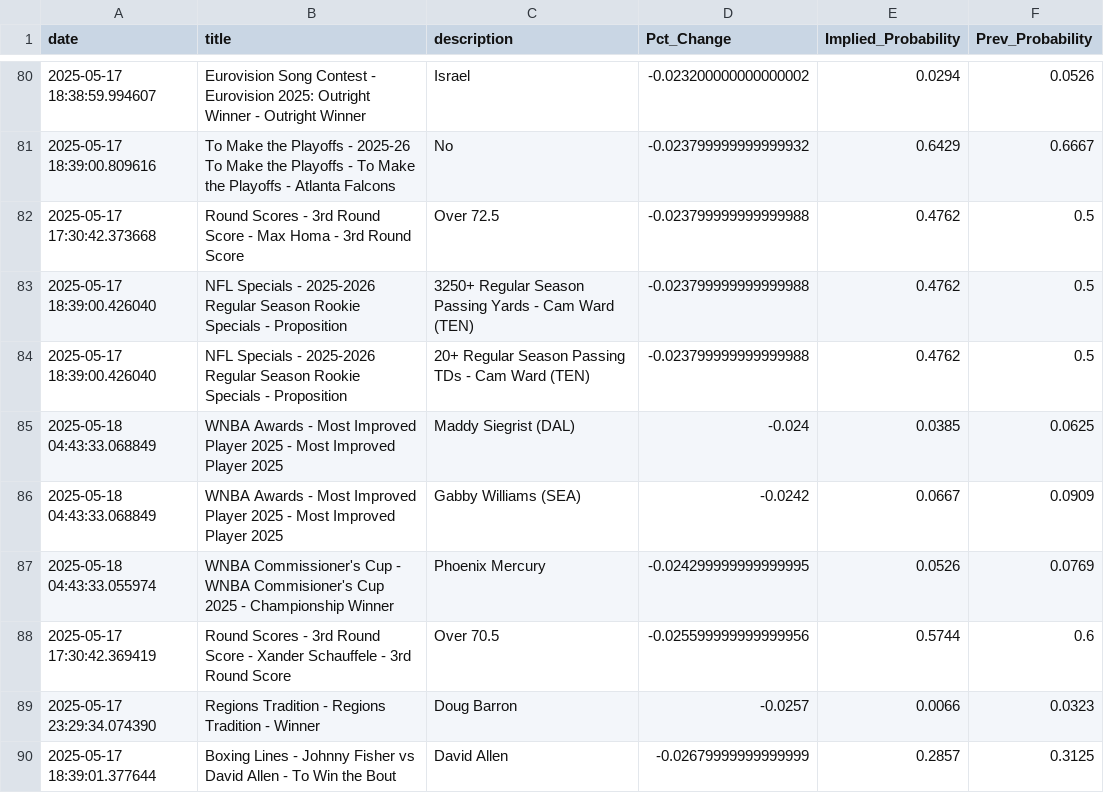
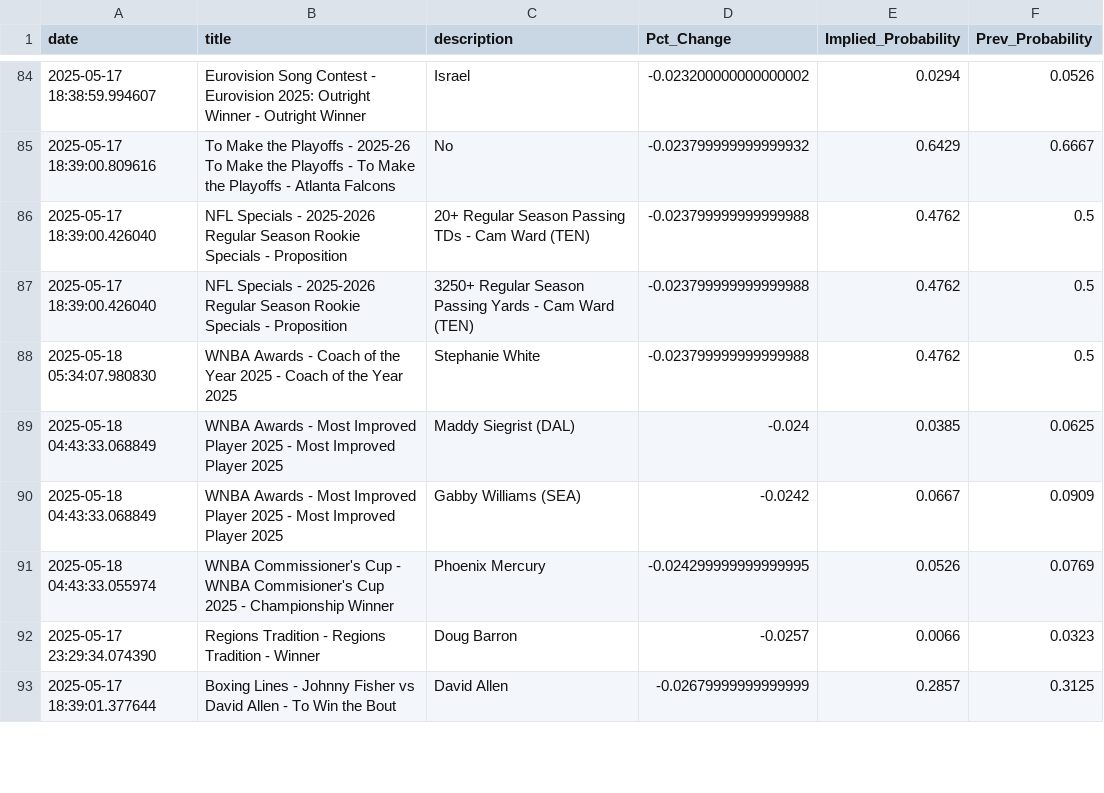
Before and after one commit to aaroncolesmith/data_bovada, a CSV file: data/bovada_scatter.csv, drawn as a sheet; only a part is shown, gaps mark what is left out; the diff covers the shown part only.

```diff
--- a/data/bovada_scatter.csv
+++ b/data/bovada_scatter.csv
@@ -81,5 +85,5 @@ date,title,description,Pct_Change,Implied_Probability,Prev_Probability
 2025-05-17 18:39:00.809616,To Make the Playoffs - 2025-26 To Make the Playoffs - To Make the Playoffs - Atlanta Falcons,No,-0.023799999999999932,0.6429,0.6667
-2025-05-17 17:30:42.373668,Round Scores - 3rd Round Score - Max Homa - 3rd Round Score,Over 72.5,-0.023799999999999988,0.4762,0.5
+2025-05-17 18:39:00.426040,NFL Specials - 2025-2026 Regular Season Rookie Specials - Proposition,20+ Regular Season Passing TDs - Cam Ward (TEN),-0.023799999999999988,0.4762,0.5
 2025-05-17 18:39:00.426040,NFL Specials - 2025-2026 Regular Season Rookie Specials - Proposition,3250+ Regular Season Passing Yards - Cam Ward (TEN),-0.023799999999999988,0.4762,0.5
-2025-05-17 18:39:00.426040,NFL Specials - 2025-2026 Regular Season Rookie Specials - Proposition,20+ Regular Season Passing TDs - Cam Ward (TEN),-0.023799999999999988,0.4762,0.5
+2025-05-18 05:34:07.980830,WNBA Awards - Coach of the Year 2025 - Coach of the Year 2025,Stephanie White,-0.023799999999999988,0.4762,0.5
 2025-05-18 04:43:33.068849,WNBA Awards - Most Improved Player 2025 - Most Improved Player 2025,Maddy Siegrist (DAL),-0.024,0.0385,0.0625
@@ -87,3 +91,2 @@ date,title,description,Pct_Change,Implied_Probability,Prev_Probability
 2025-05-18 04:43:33.055974,WNBA Commissioner's Cup - WNBA Commisioner's Cup 2025 - Championship Winner,Phoenix Mercury,-0.024299999999999995,0.0526,0.0769
-2025-05-17 17:30:42.369419,Round Scores - 3rd Round Score - Xander Schauffele - 3rd Round Score,Over 70.5,-0.025599999999999956,0.5744,0.6
 2025-05-17 23:29:34.074390,Regions Tradition - Regions Tradition - Winner ,Doug Barron,-0.0257,0.0066,0.0323
```
Also changed, not shown: 15 added rows, 11 removed rows, 2 moved rows and 3 edited cells elsewhere in this file, 1 other file.
